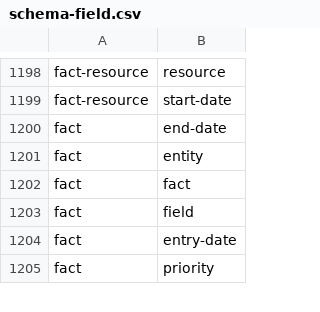
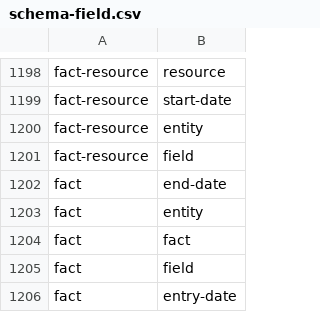
Before and after one commit to digital-land/specification, a CSV file: specification/schema-field.csv, drawn as a sheet; only a part is shown, gaps mark what is left out; the shorter side is filled out with more unchanged rows; the diff names each change by its address in the sheet, - before the commit and + after, or states it on an @@ line.

```diff
--- a/specification/schema-field.csv
+++ b/specification/schema-field.csv
+row 1200: fact-resource | entity
+row 1201: fact-resource | field
```
Also changed, not shown: specification/dataset-field.csv.
